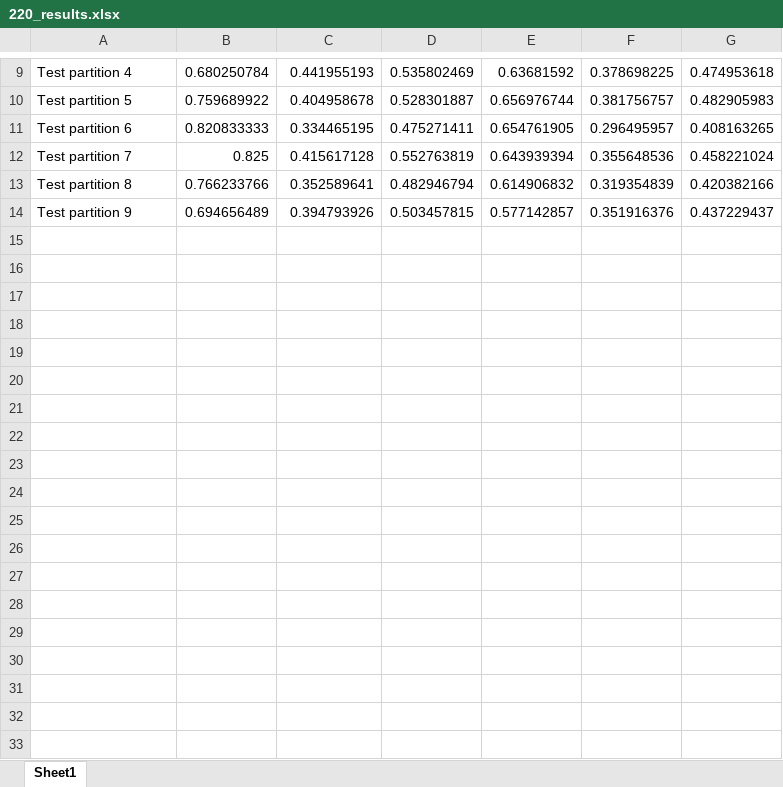
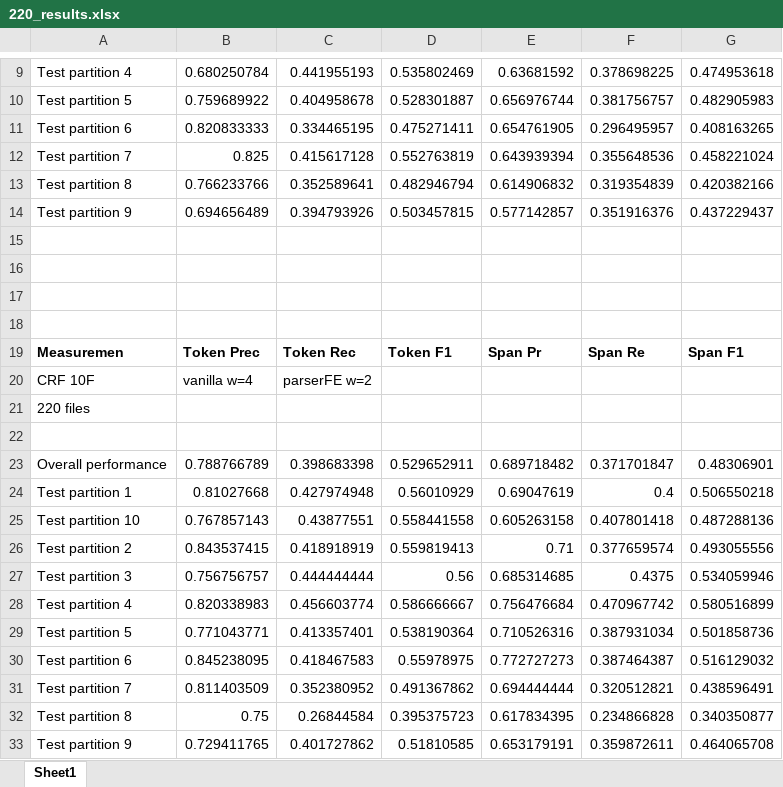
Before and after one commit to dimidd/ner-asr, an Excel workbook: experiments/220_asr/220_results.xlsx, sheet Sheet1, drawn as a sheet; only a part is shown, gaps mark what is left out; values as stored, in another font and other column widths than the file's, no borders; the diff names each change by its address in the sheet, - before the commit and + after, or states it on an @@ line.

Commit message:
added parserFE + vanilla results.

```diff
--- a/experiments/220_asr/220_results.xlsx (sheet Sheet1)
+++ b/experiments/220_asr/220_results.xlsx (sheet Sheet1)
+row 15: (empty)
+row 16: (empty)
+row 17: (empty)
+row 18: (empty)
+row 19: Measuremen | Token Prec | Token Rec | Token F1 | Span Pr | Span Re | Span F1
+row 20: CRF 10F | vanilla w=4 | parserFE w=2
+row 21: 220 files
+row 22: (empty)
+row 23: Overall performance | 0.788766789 | 0.398683398 | 0.529652911 | 0.689718482 | 0.371701847 | 0.48306901
+row 24: Test partition 1 | 0.81027668 | 0.427974948 | 0.56010929 | 0.69047619 | 0.4 | 0.506550218
+row 25: Test partition 10 | 0.767857143 | 0.43877551 | 0.558441558 | 0.605263158 | 0.407801418 | 0.487288136
+row 26: Test partition 2 | 0.843537415 | 0.418918919 | 0.559819413 | 0.71 | 0.377659574 | 0.493055556
+row 27: Test partition 3 | 0.756756757 | 0.444444444 | 0.56 | 0.685314685 | 0.4375 | 0.534059946
+row 28: Test partition 4 | 0.820338983 | 0.456603774 | 0.586666667 | 0.756476684 | 0.470967742 | 0.580516899
+row 29: Test partition 5 | 0.771043771 | 0.413357401 | 0.538190364 | 0.710526316 | 0.387931034 | 0.501858736
+row 30: Test partition 6 | 0.845238095 | 0.418467583 | 0.55978975 | 0.772727273 | 0.387464387 | 0.516129032
+row 31: Test partition 7 | 0.811403509 | 0.352380952 | 0.491367862 | 0.694444444 | 0.320512821 | 0.438596491
+row 32: Test partition 8 | 0.75 | 0.26844584 | 0.395375723 | 0.617834395 | 0.234866828 | 0.340350877
+row 33: Test partition 9 | 0.729411765 | 0.401727862 | 0.51810585 | 0.653179191 | 0.359872611 | 0.464065708
```
